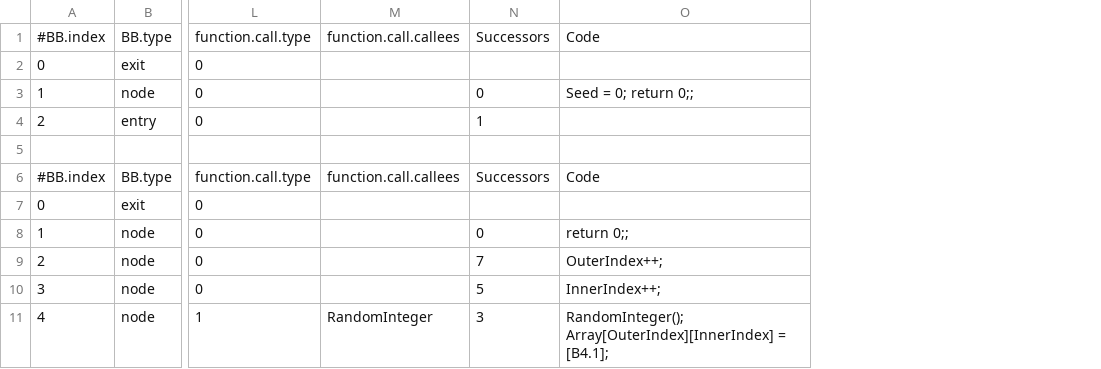
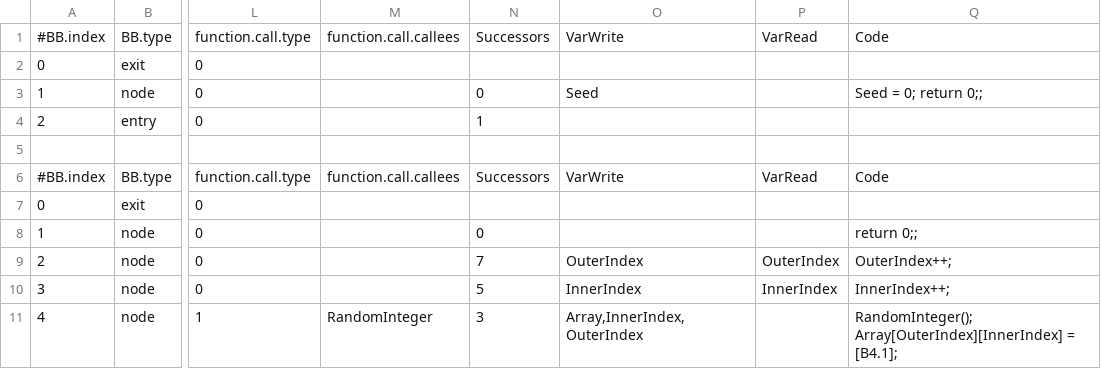
Before and after one commit to TRDDC-TUM/wcet-benchmarks, a CSV file: benchmarks/cnt/cnt_allflows.csv, drawn as a sheet; only a part is shown, gaps mark what is left out; the diff names each change by its address in the sheet, - before the commit and + after, or states it on an @@ line.

```diff
--- a/benchmarks/cnt/cnt_allflows.csv
+++ b/benchmarks/cnt/cnt_allflows.csv
+column O, rows 1-11: VarWrite |  | Seed |  |  | VarWrite |  |  | OuterIndex | InnerIndex | Array,InnerIndex,OuterIndex
+column P, rows 1-10: VarRead |  |  |  |  | VarRead |  |  | OuterIndex | InnerIndex
```
Also changed, not shown: benchmarks/adpcm-decode/adpcm_allflows.csv, benchmarks/adpcm-encode/adpcm_allflows.csv, 14 other files.
